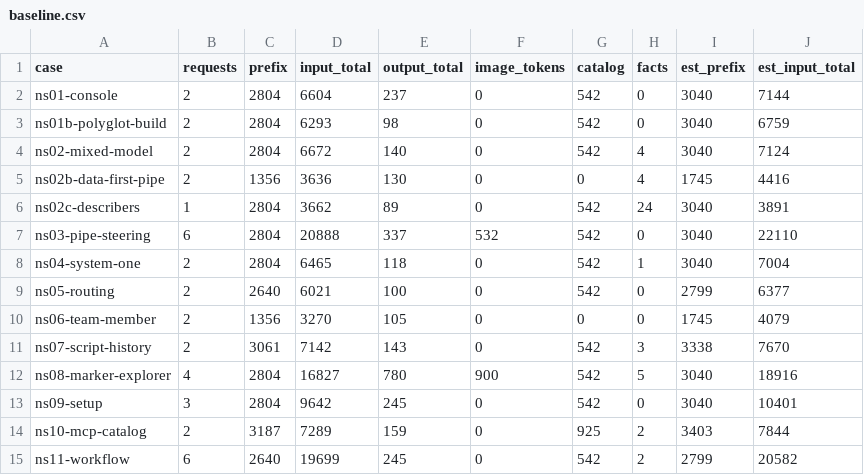
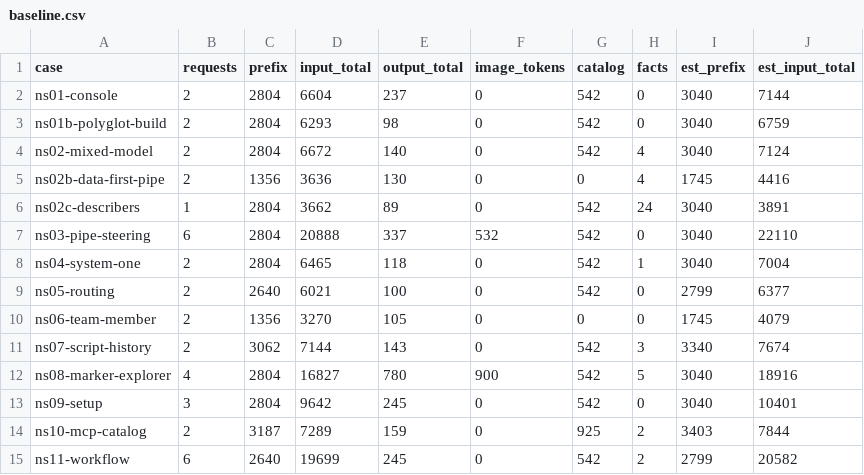
Before and after one commit to Broccolito/gptr, a CSV file: dev/bench/tokens/baseline.csv, drawn as a sheet.

```diff
--- a/dev/bench/tokens/baseline.csv
+++ b/dev/bench/tokens/baseline.csv
@@ -10,3 +10,3 @@
 "ns06-team-member",2,1356,3270,105,0,0,0,1745,4079
-"ns07-script-history",2,3061,7142,143,0,542,3,3338,7670
+"ns07-script-history",2,3062,7144,143,0,542,3,3340,7674
 "ns08-marker-explorer",4,2804,16827,780,900,542,5,3040,18916
```
Also changed, not shown: 3 other files.
